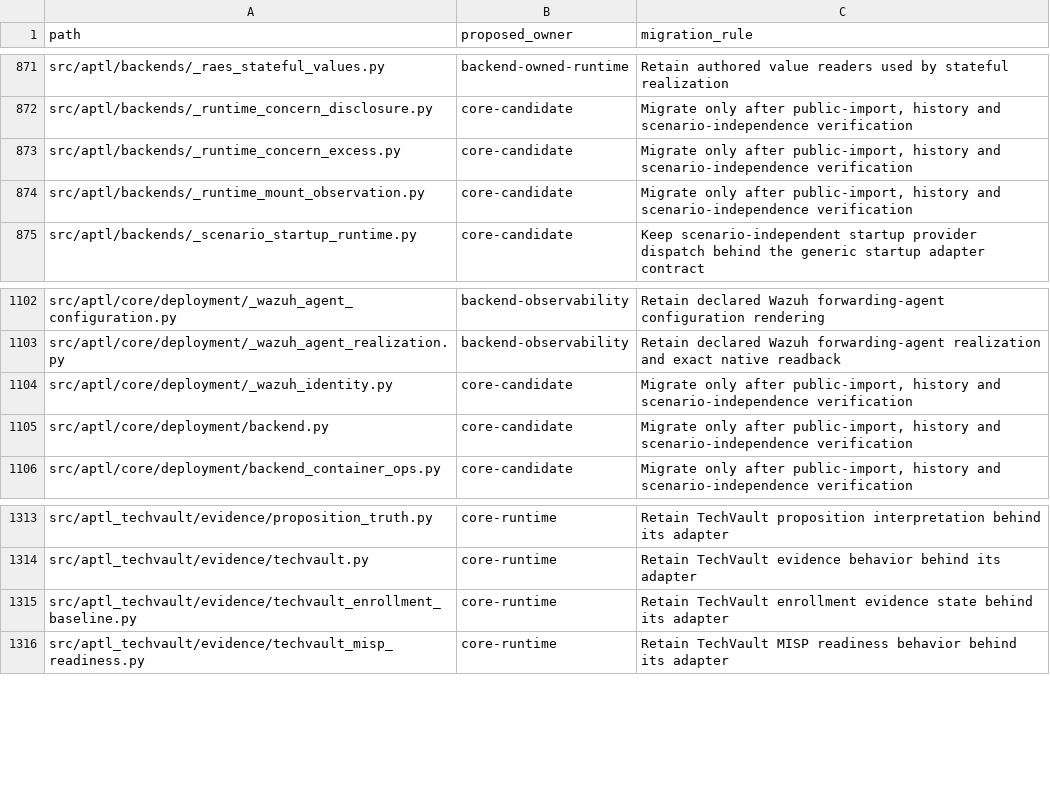
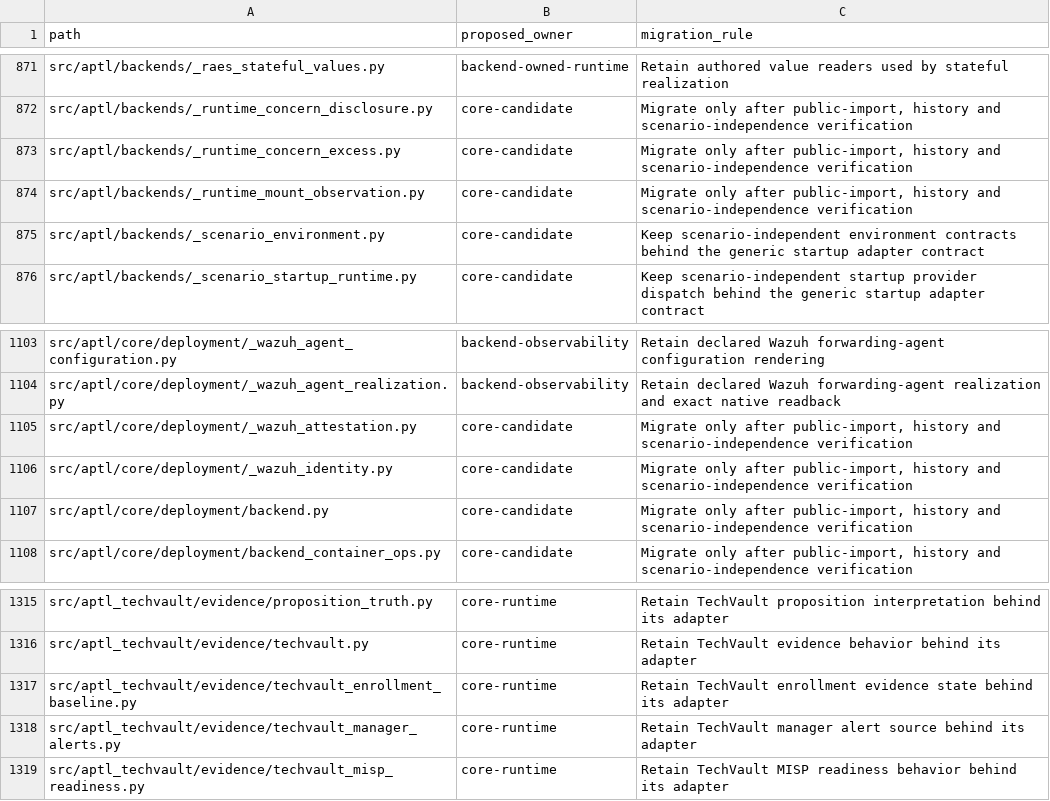
Before and after one commit to Brad-Edwards/aptl, a TSV file: docs/reviews/962-lilrae-readiness/tracked-file-inventory.tsv, drawn as a sheet; only a part is shown, gaps mark what is left out.

```diff
--- a/docs/reviews/962-lilrae-readiness/tracked-file-inventory.tsv
+++ b/docs/reviews/962-lilrae-readiness/tracked-file-inventory.tsv
@@ -874,2 +874,3 @@ src/aptl/backends/_runtime_concern_excess.py	core-candidate	Migrate only after p
 src/aptl/backends/_runtime_mount_observation.py	core-candidate	Migrate only after public-import, history and scenario-independence verification
+src/aptl/backends/_scenario_environment.py	core-candidate	Keep scenario-independent environment contracts behind the generic startup adapter contract
 src/aptl/backends/_scenario_startup_runtime.py	core-candidate	Keep scenario-independent startup provider dispatch behind the generic startup adapter contract
@@ -1103,2 +1104,3 @@ src/aptl/core/deployment/_wazuh_agent_configuration.py	backend-observability	Ret
 src/aptl/core/deployment/_wazuh_agent_realization.py	backend-observability	Retain declared Wazuh forwarding-agent realization and exact native readback
+src/aptl/core/deployment/_wazuh_attestation.py	core-candidate	Migrate only after public-import, history and scenario-independence verification
 src/aptl/core/deployment/_wazuh_identity.py	core-candidate	Migrate only after public-import, history and scenario-independence verification
@@ -1315,2 +1317,3 @@ src/aptl_techvault/evidence/techvault.py	core-runtime	Retain TechVault evidence
 src/aptl_techvault/evidence/techvault_enrollment_baseline.py	core-runtime	Retain TechVault enrollment evidence state behind its adapter
+src/aptl_techvault/evidence/techvault_manager_alerts.py	core-runtime	Retain TechVault manager alert source behind its adapter
 src/aptl_techvault/evidence/techvault_misp_readiness.py	core-runtime	Retain TechVault MISP readiness behavior behind its adapter
```
Also changed, not shown: 10 other files.
